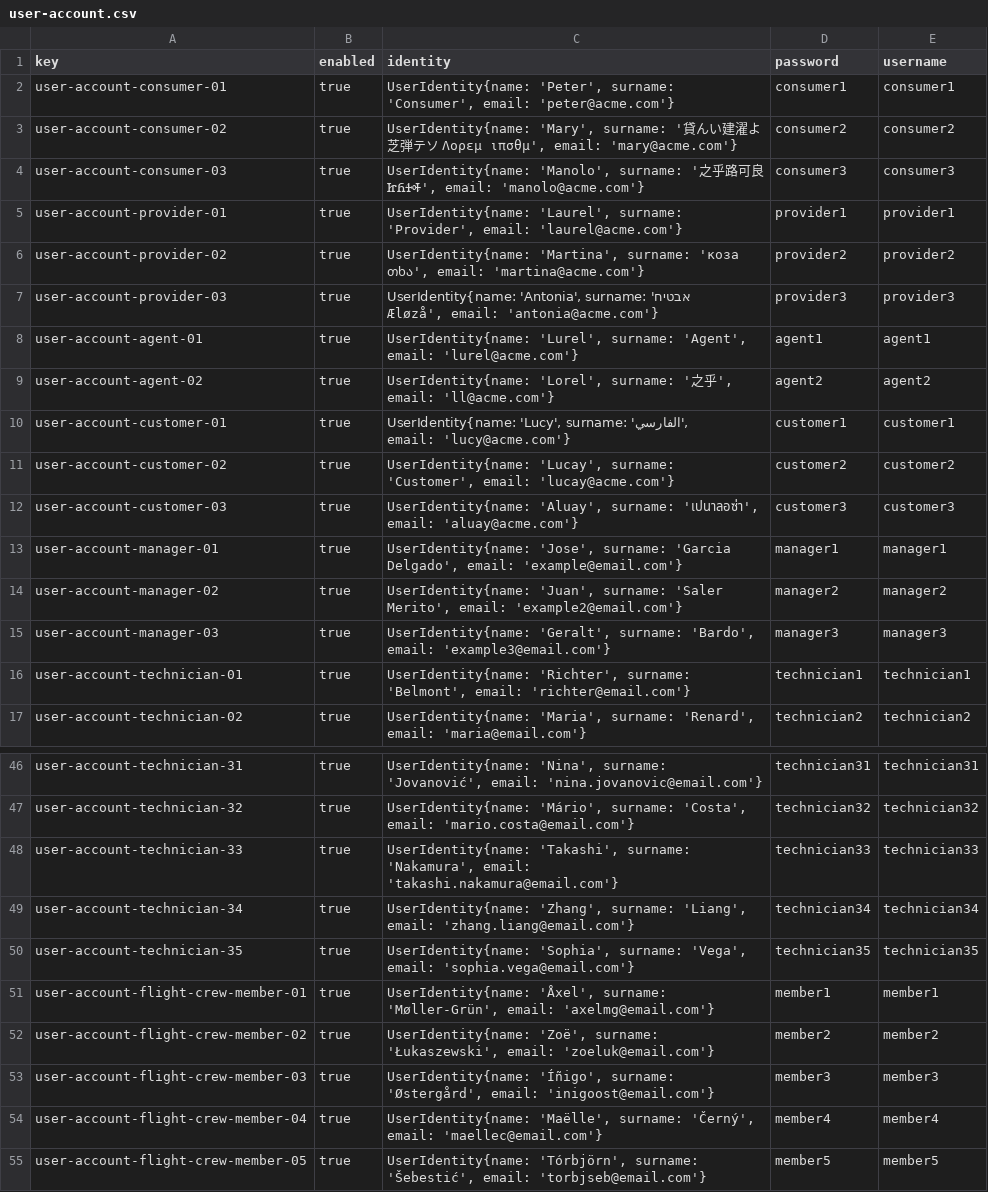
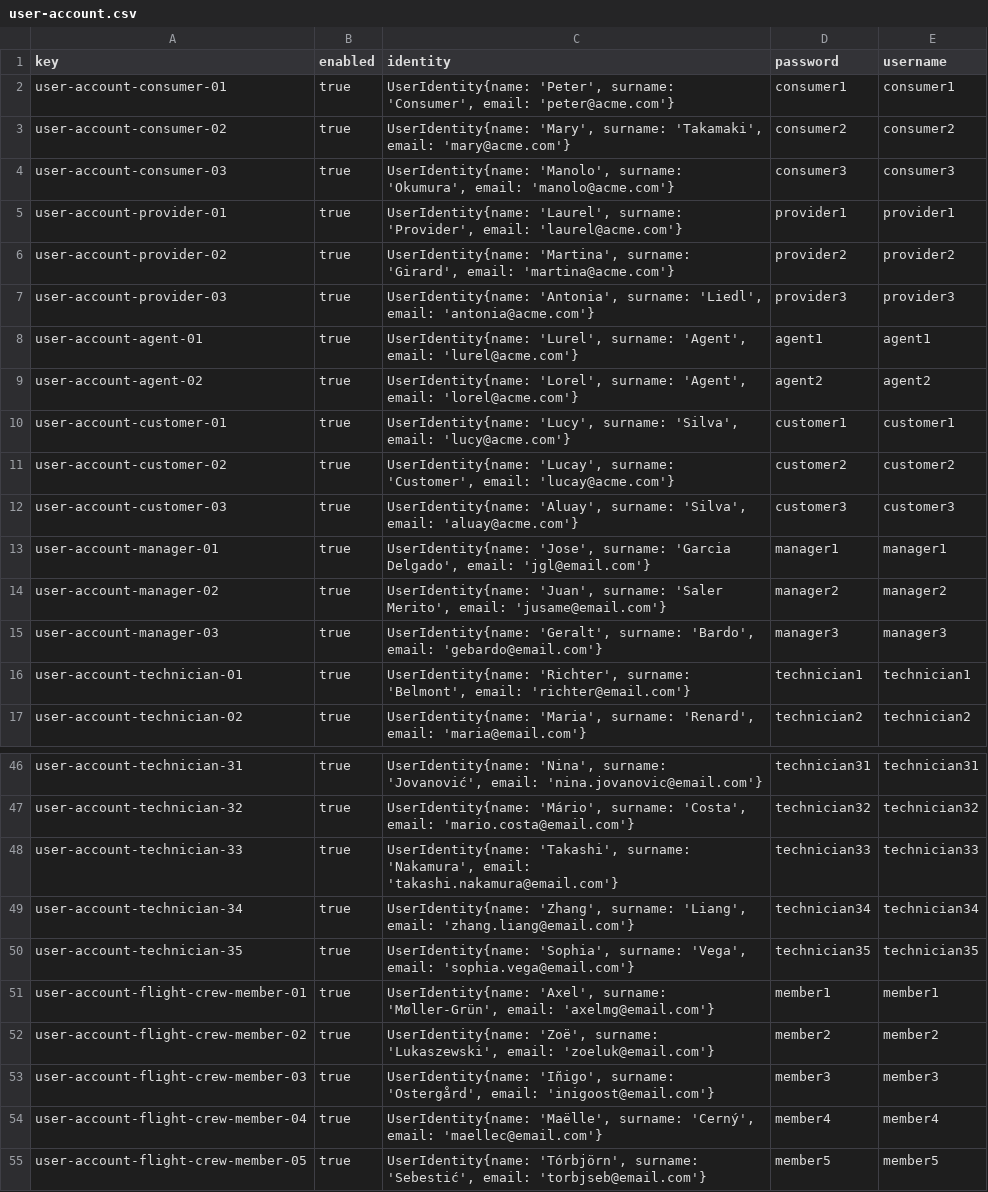
Before and after one commit to DP2-C1-027/AirNav-Logistics-C3, a CSV file: src/main/resources/WEB-INF/data/sample/user-account.csv, drawn as a sheet; only a part is shown, gaps mark what is left out; the diff covers the shown part only.

```diff
--- a/src/main/resources/WEB-INF/data/sample/user-account.csv
+++ b/src/main/resources/WEB-INF/data/sample/user-account.csv
@@ -2,15 +2,15 @@ key,enabled,identity,password,username
 user-account-consumer-01,true,"UserIdentity{name: 'Peter', surname: 'Consumer', email: 'peter@acme.com'}",consumer1,consumer1
-user-account-consumer-02,true,"UserIdentity{name: 'Mary', surname: '貸んい建濯よ芝弾テソ Λορεμ ιπσθμ', email: 'mary@acme.com'}",consumer2,consumer2
-user-account-consumer-03,true,"UserIdentity{name: 'Manolo', surname: '之乎路可良 ᏥᏲᏎᎭ', email: 'manolo@acme.com'}",consumer3,consumer3
+user-account-consumer-02,true,"UserIdentity{name: 'Mary', surname: 'Takamaki', email: 'mary@acme.com'}",consumer2,consumer2
+user-account-consumer-03,true,"UserIdentity{name: 'Manolo', surname: 'Okumura', email: 'manolo@acme.com'}",consumer3,consumer3
 user-account-provider-01,true,"UserIdentity{name: 'Laurel', surname: 'Provider', email: 'laurel@acme.com'}",provider1,provider1
-user-account-provider-02,true,"UserIdentity{name: 'Martina', surname: 'коза თხა', email: 'martina@acme.com'}",provider2,provider2
-user-account-provider-03,true,"UserIdentity{name: 'Antonia', surname: 'אבטיח Æløzå', email: 'antonia@acme.com'}",provider3,provider3
+user-account-provider-02,true,"UserIdentity{name: 'Martina', surname: 'Girard', email: 'martina@acme.com'}",provider2,provider2
+user-account-provider-03,true,"UserIdentity{name: 'Antonia', surname: 'Liedl', email: 'antonia@acme.com'}",provider3,provider3
 user-account-agent-01,true,"UserIdentity{name: 'Lurel', surname: 'Agent', email: 'lurel@acme.com'}",agent1,agent1
-user-account-agent-02,true,"UserIdentity{name: 'Lorel', surname: '之乎', email: 'll@acme.com'}",agent2,agent2
-user-account-customer-01,true,"UserIdentity{name: 'Lucy', surname: 'الفارسي', email: 'lucy@acme.com'}",customer1,customer1
+user-account-agent-02,true,"UserIdentity{name: 'Lorel', surname: 'Agent', email: 'lorel@acme.com'}",agent2,agent2
+user-account-customer-01,true,"UserIdentity{name: 'Lucy', surname: 'Silva', email: 'lucy@acme.com'}",customer1,customer1
 user-account-customer-02,true,"UserIdentity{name: 'Lucay', surname: 'Customer', email: 'lucay@acme.com'}",customer2,customer2
-user-account-customer-03,true,"UserIdentity{name: 'Aluay', surname: 'เปนาลอซ่า', email: 'aluay@acme.com'}",customer3,customer3
-user-account-manager-01,true,"UserIdentity{name: 'Jose', surname: 'Garcia Delgado', email: 'example@email.com'}",manager1,manager1
-user-account-manager-02,true,"UserIdentity{name: 'Juan', surname: 'Saler Merito', email: 'example2@email.com'}",manager2,manager2
-user-account-manager-03,true,"UserIdentity{name: 'Geralt', surname: 'Bardo', email: 'example3@email.com'}",manager3,manager3
+user-account-customer-03,true,"UserIdentity{name: 'Aluay', surname: 'Silva', email: 'aluay@acme.com'}",customer3,customer3
+user-account-manager-01,true,"UserIdentity{name: 'Jose', surname: 'Garcia Delgado', email: 'jgl@email.com'}",manager1,manager1
+user-account-manager-02,true,"UserIdentity{name: 'Juan', surname: 'Saler Merito', email: 'jusame@email.com'}",manager2,manager2
+user-account-manager-03,true,"UserIdentity{name: 'Geralt', surname: 'Bardo', email: 'gebardo@email.com'}",manager3,manager3
 user-account-technician-01,true,"UserIdentity{name: 'Richter', surname: 'Belmont', email: 'richter@email.com'}",technician1,technician1
@@ -50,6 +50,6 @@ user-account-technician-34,true,"UserIdentity{name: 'Zhang', surname: 'Liang', e
 user-account-technician-35,true,"UserIdentity{name: 'Sophia', surname: 'Vega', email: 'sophia.vega@email.com'}",technician35,technician35
-user-account-flight-crew-member-01,true,"UserIdentity{name: 'Åxel', surname: 'Møller-Grün', email: 'axelmg@email.com'}",member1,member1
-user-account-flight-crew-member-02,true,"UserIdentity{name: 'Zoë', surname: 'Łukaszewski', email: 'zoeluk@email.com'}",member2,member2
-user-account-flight-crew-member-03,true,"UserIdentity{name: 'Íñigo', surname: 'Østergård', email: 'inigoost@email.com'}",member3,member3
-user-account-flight-crew-member-04,true,"UserIdentity{name: 'Maëlle', surname: 'Černý', email: 'maellec@email.com'}",member4,member4
-user-account-flight-crew-member-05,true,"UserIdentity{name: 'Tórbjörn', surname: 'Šebestić', email: 'torbjseb@email.com'}",member5,member5
+user-account-flight-crew-member-01,true,"UserIdentity{name: 'Axel', surname: 'Møller-Grün', email: 'axelmg@email.com'}",member1,member1
+user-account-flight-crew-member-02,true,"UserIdentity{name: 'Zoë', surname: 'Lukaszewski', email: 'zoeluk@email.com'}",member2,member2
+user-account-flight-crew-member-03,true,"UserIdentity{name: 'Iñigo', surname: 'Ostergård', email: 'inigoost@email.com'}",member3,member3
+user-account-flight-crew-member-04,true,"UserIdentity{name: 'Maëlle', surname: 'Cerný', email: 'maellec@email.com'}",member4,member4
+user-account-flight-crew-member-05,true,"UserIdentity{name: 'Tórbjörn', surname: 'Sebestić', email: 'torbjseb@email.com'}",member5,member5
```
Also changed, not shown: 4 edited cells elsewhere in this file, src/main/resources/WEB-INF/data/sample/airlineManager.csv, src/main/resources/WEB-INF/data/sample/assistanceAgent.csv, 3 other files.
